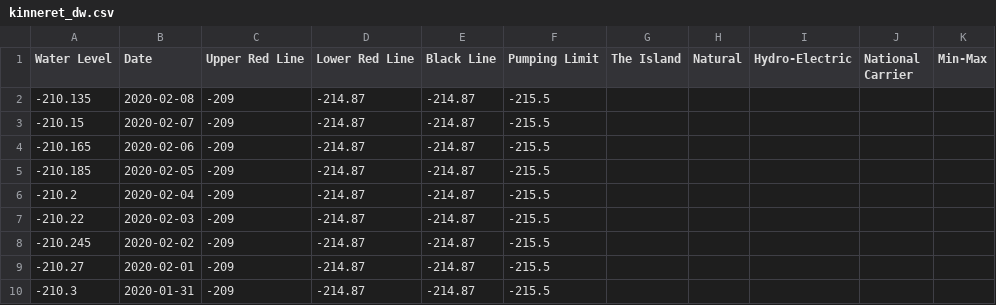
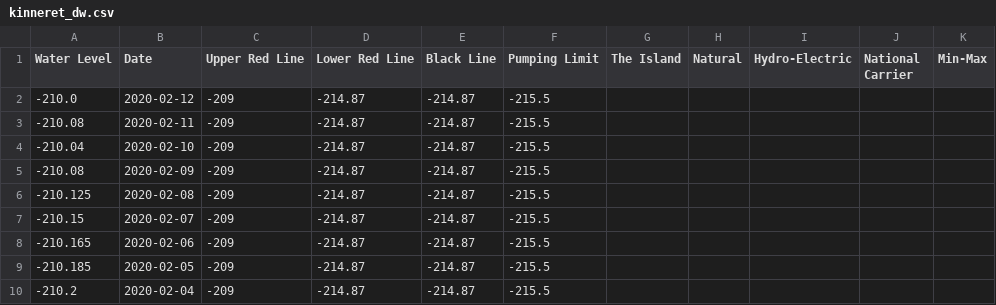
Before and after one commit to hareldunn/GIS_Repo, a CSV file: kinneret_dw.csv, drawn as a sheet; only a part is shown; the shorter side is filled out with more unchanged rows.

Commit message:
update 2020-02-11

```diff
--- a/kinneret_dw.csv
+++ b/kinneret_dw.csv
@@ -1,3 +1,7 @@
 Water Level,Date,Upper Red Line,Lower Red Line,Black Line,Pumping Limit,The Island,Natural,Hydro-Electric,National Carrier,Min-Max
--210.135,2020-02-08,-209,-214.87,-214.87,-215.5,,,,,
+-210.0,2020-02-12,-209,-214.87,-214.87,-215.5,,,,,
+-210.08,2020-02-11,-209,-214.87,-214.87,-215.5,,,,,
+-210.04,2020-02-10,-209,-214.87,-214.87,-215.5,,,,,
+-210.08,2020-02-09,-209,-214.87,-214.87,-215.5,,,,,
+-210.125,2020-02-08,-209,-214.87,-214.87,-215.5,,,,,
 -210.15,2020-02-07,-209,-214.87,-214.87,-215.5,,,,,
```
